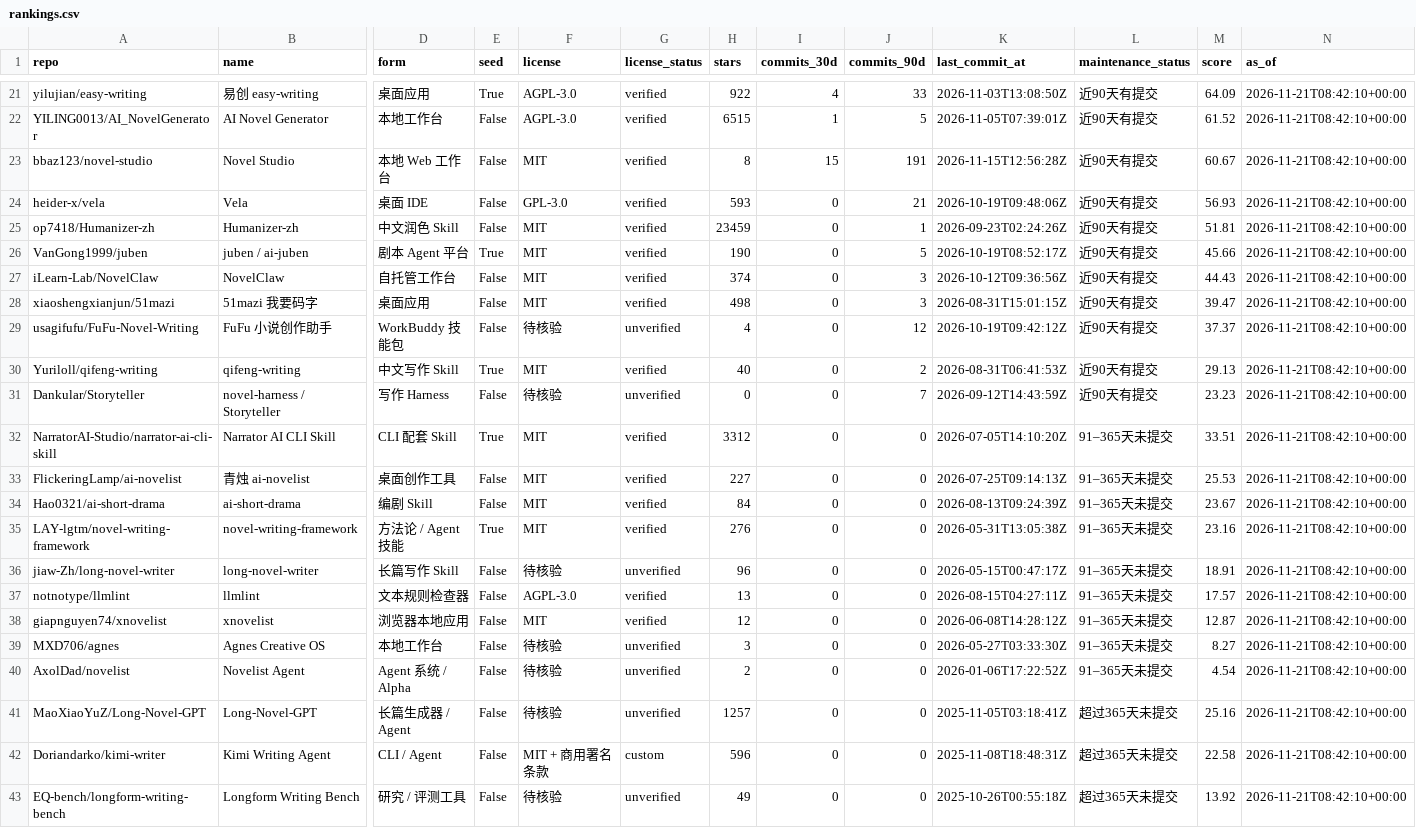
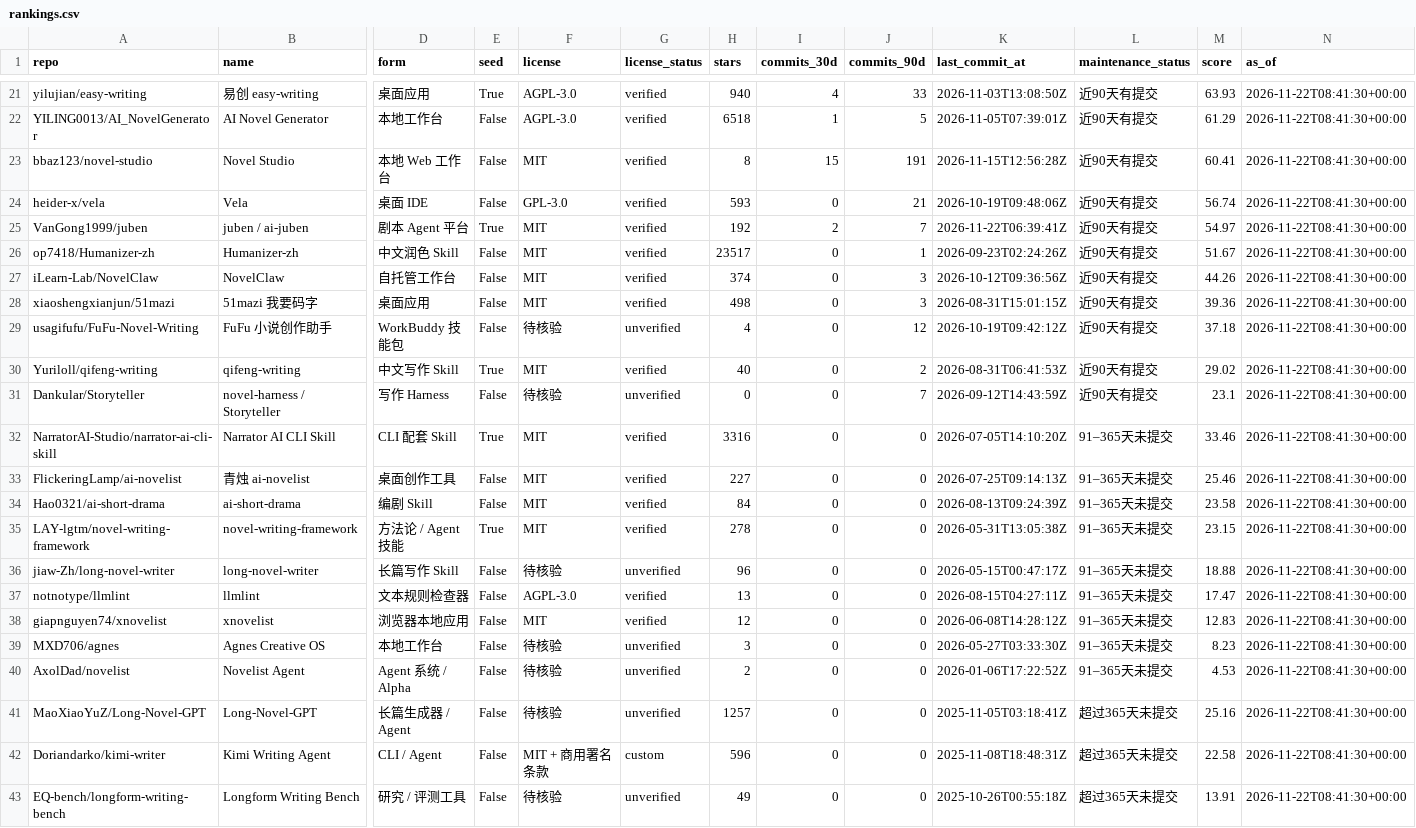
Before and after one commit to ZanePoe/awesome_novel_writing, a CSV file: data/rankings.csv, drawn as a sheet; only a part is shown, gaps mark what is left out; removed rows and columns are numbered as before the commit, all else as after; rows hold the shown columns only; the diff covers the shown part only; the diff names each change by its address in the sheet, - before the commit and + after, or states it on an @@ line.

```diff
--- a/data/rankings.csv
+++ b/data/rankings.csv
-H21 (stars): 922
+H21 (stars): 940
-M21 (score): 64.09
+M21 (score): 63.93
-N21:N24 (as_of): 2026-11-21T08:42:10+00:00
+N21:N24 (as_of): 2026-11-22T08:41:30+00:00
-H22 (stars): 6515
+H22 (stars): 6518
-M22 (score): 61.52
+M22 (score): 61.29
-M23 (score): 60.67
+M23 (score): 60.41
-M24 (score): 56.93
+M24 (score): 56.74
+row 25: VanGong1999/juben | juben / ai-juben | 剧本 Agent 平台 | True | MIT | verified | 192 | 2 | 7 | 2026-11-22T06:39:41Z | 近90天有提交 | 54.97 | 2026-11-22T08:41:30+00:00
-H26 (stars): 23459
+H26 (stars): 23517
-M26 (score): 51.81
+M26 (score): 51.67
-N26 (as_of): 2026-11-21T08:42:10+00:00
+N26 (as_of): 2026-11-22T08:41:30+00:00
-row 26: VanGong1999/juben | juben / ai-juben | 剧本 Agent 平台 | True | MIT | verified | 190 | 0 | 5 | 2026-10-19T08:52:17Z | 近90天有提交 | 45.66 | 2026-11-21T08:42:10+00:00
-M27 (score): 44.43
+M27 (score): 44.26
-N27:N43 (as_of): 2026-11-21T08:42:10+00:00
+N27:N43 (as_of): 2026-11-22T08:41:30+00:00
-M28 (score): 39.47
+M28 (score): 39.36
-M29 (score): 37.37
+M29 (score): 37.18
-M30 (score): 29.13
+M30 (score): 29.02
-M31 (score): 23.23
+M31 (score): 23.1
-H32 (stars): 3312
+H32 (stars): 3316
-M32 (score): 33.51
+M32 (score): 33.46
-M33 (score): 25.53
+M33 (score): 25.46
-M34 (score): 23.67
+M34 (score): 23.58
-H35 (stars): 276
+H35 (stars): 278
-M35 (score): 23.16
+M35 (score): 23.15
-M36 (score): 18.91
+M36 (score): 18.88
-M37 (score): 17.57
+M37 (score): 17.47
-M38 (score): 12.87
+M38 (score): 12.83
-M39 (score): 8.27
+M39 (score): 8.23
-M40 (score): 4.54
+M40 (score): 4.53
-M43 (score): 13.92
+M43 (score): 13.91
```
Also changed, not shown: 1 added row, 1 removed row and 76 edited cells elsewhere in this file, 4 other files.
